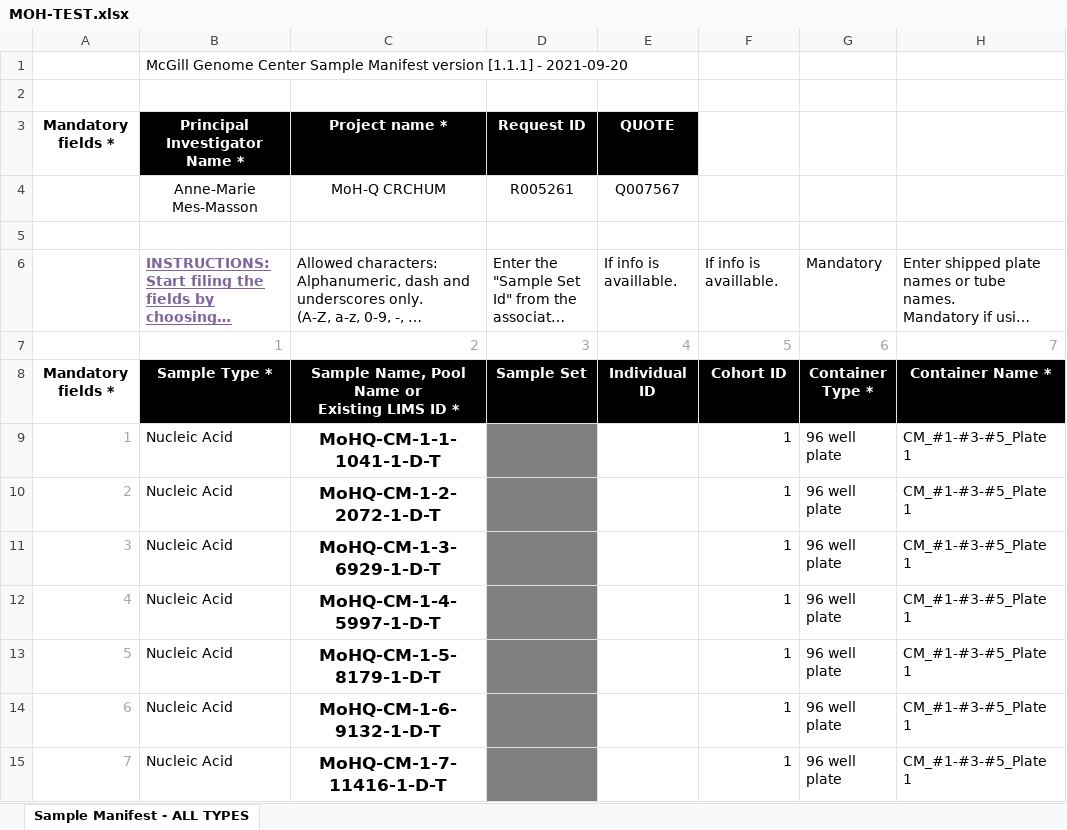
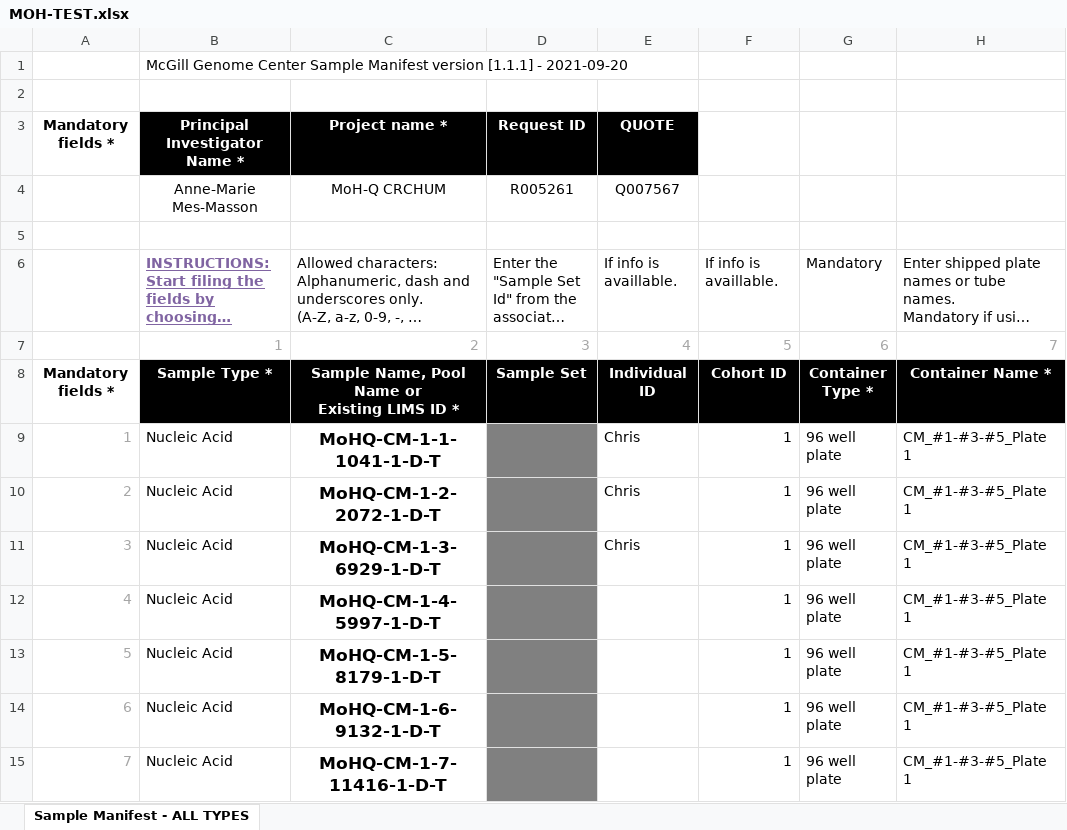
Before and after one commit to c3g/Template_Convertor, an Excel workbook: data/MOH-TEST.xlsx, sheet Sample Manifest - ALL TYPES, drawn as a sheet; only a part is shown; long unchanged cells end in …; values as stored, in another font and other column widths than the file's, no borders; charts and pictures and conditional formats not drawn; the diff names each change by its address in the sheet, - before the commit and + after, or states it on an @@ line.

```diff
--- a/data/MOH-TEST.xlsx (sheet Sample Manifest - ALL TYPES)
+++ b/data/MOH-TEST.xlsx (sheet Sample Manifest - ALL TYPES)
-E9:E11: (empty)
+E9:E11: Chris
```
Also changed, not shown: charts or pictures, data/MOH.xlsx, 39 other files.
